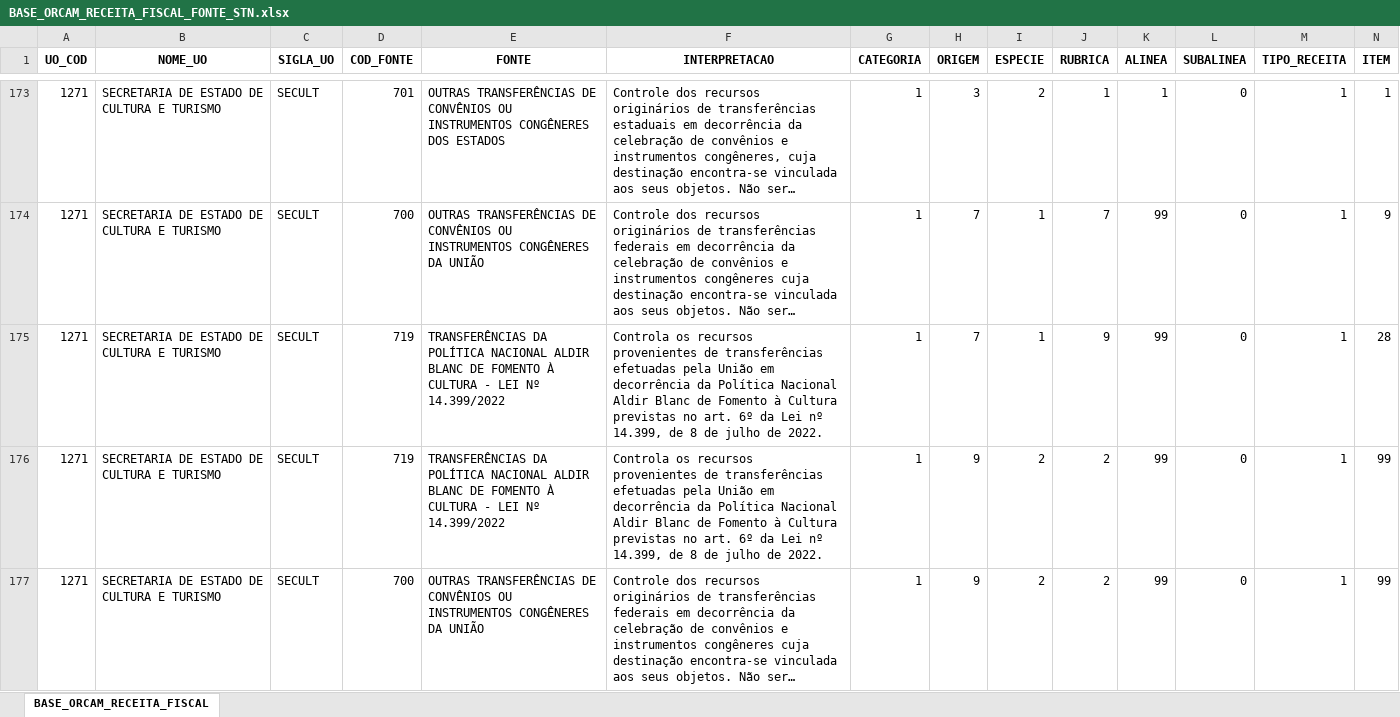
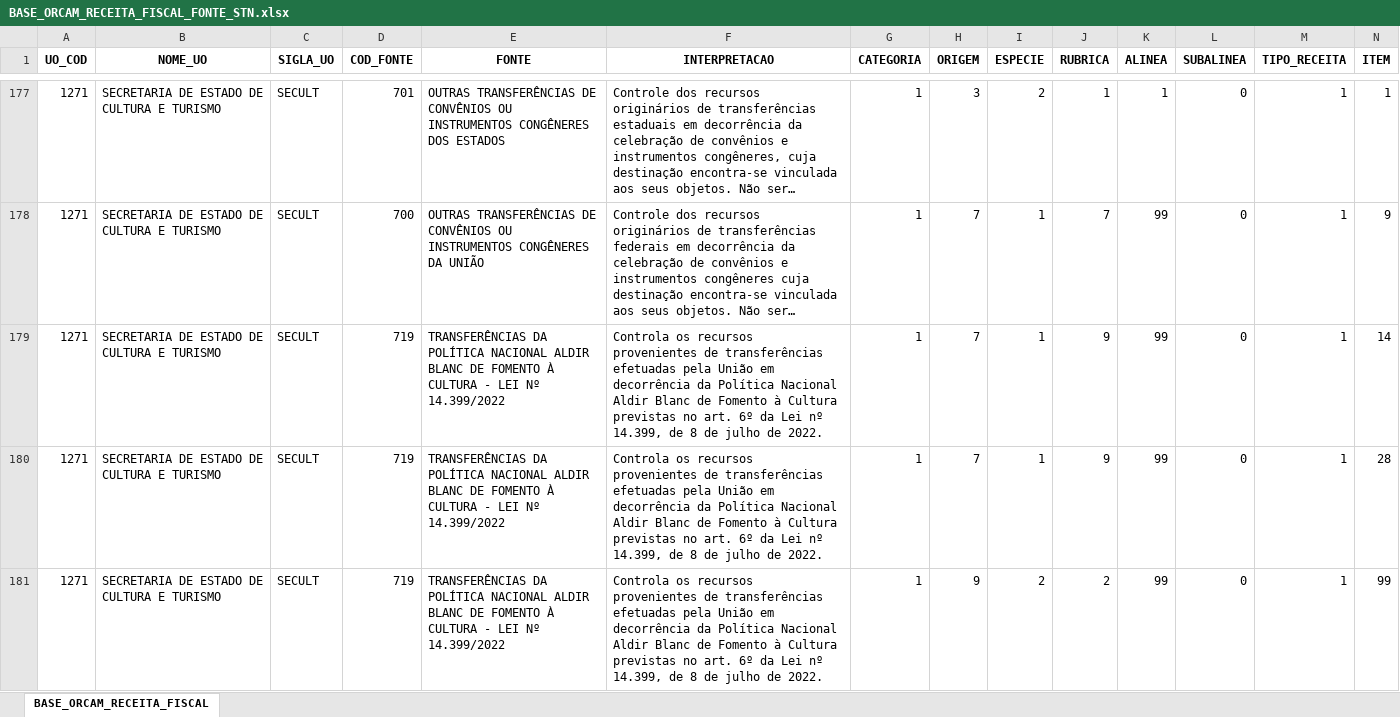
Before and after one commit to splor-mg/volumes-loa, an Excel workbook: bancos/SISOR/BASE_ORCAM_RECEITA_FISCAL_FONTE_STN.xlsx, sheet BASE_ORCAM_RECEITA_FISCAL, drawn as a sheet; only a part is shown, gaps mark what is left out; the shorter side is filled out with more unchanged rows; long unchanged cells end in …; values as stored, in another font and other column widths than the file's, no borders; rows hold the shown columns only; the diff covers the shown part only; the diff names each change by its address in the sheet, - before the commit and + after, or states it on an @@ line.

```diff
--- a/bancos/SISOR/BASE_ORCAM_RECEITA_FISCAL_FONTE_STN.xlsx (sheet BASE_ORCAM_RECEITA_FISCAL)
+++ b/bancos/SISOR/BASE_ORCAM_RECEITA_FISCAL_FONTE_STN.xlsx (sheet BASE_ORCAM_RECEITA_FISCAL)
+row 179: 1271 | SECRETARIA DE ESTADO DE CULTURA E TURISMO | SECULT | 719 | TRANSFERÊNCIAS DA POLÍTICA NACIONAL ALDIR BLANC DE FOMENTO À CULTURA - LEI Nº 14.399/2022 | Controla os recursos provenientes de transferências efetuadas pela União em decorrência da Política Nacional Aldir Blanc de Fomento à Cultura previstas no art. 6º da Lei nº 14.399, de 8 de julho de 2022. | 1 | 7 | 1 | 9 | 99 | 0 | 1 | 14
```
Also changed, not shown: 16 added rows elsewhere in this sheet, bancos/SISOR/BASE_CATEGORIA_PESSOAL.xlsx, bancos/SISOR/BASE_DETALHAMENTO_OBRAS.xlsx, 43 other files.
